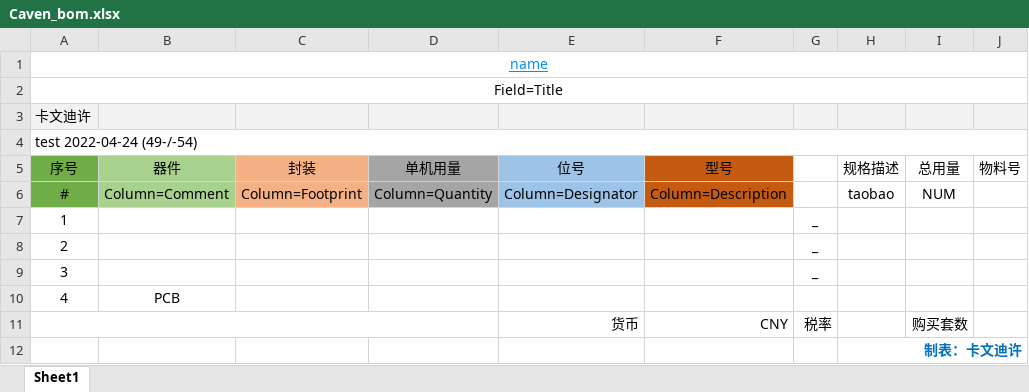
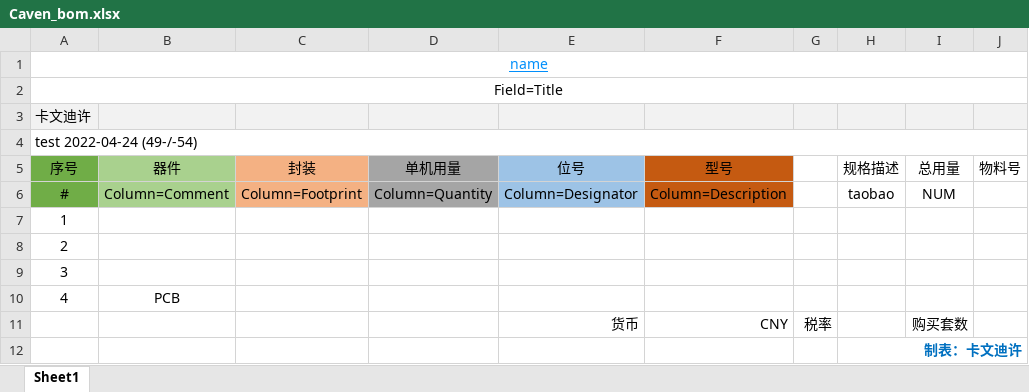
Before and after one commit to SwiperWiity/PCB-Lib, an Excel workbook: Caven_Lib/dot/Caven_bom.xlsx, sheet Sheet1, drawn as a sheet; only a part is shown; values as stored, in another font and other column widths than the file's, no borders; the diff names each change by its address in the sheet, - before the commit and + after, or states it on an @@ line.

Commit message:
lib new bom

```diff
--- a/Caven_Lib/dot/Caven_bom.xlsx (sheet Sheet1)
+++ b/Caven_Lib/dot/Caven_bom.xlsx (sheet Sheet1)
-G7:G9: _
+G7:G9: (empty)
-A11:D11 merged
```
Also changed, not shown: formulas that keep their value.
